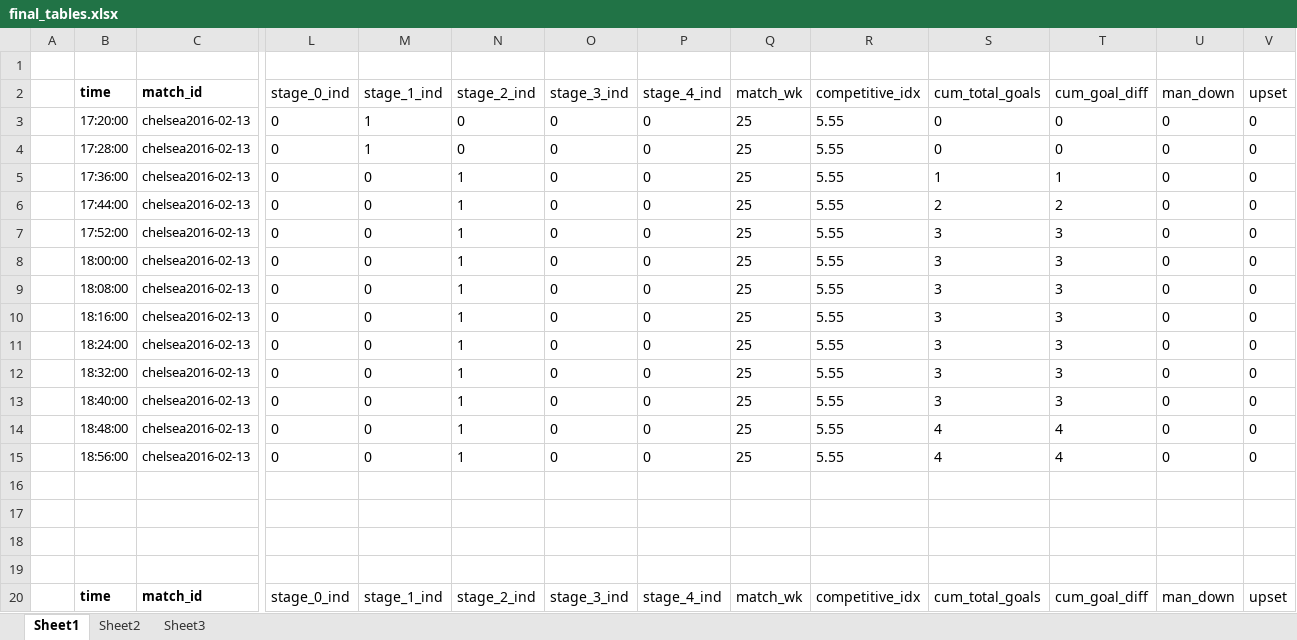
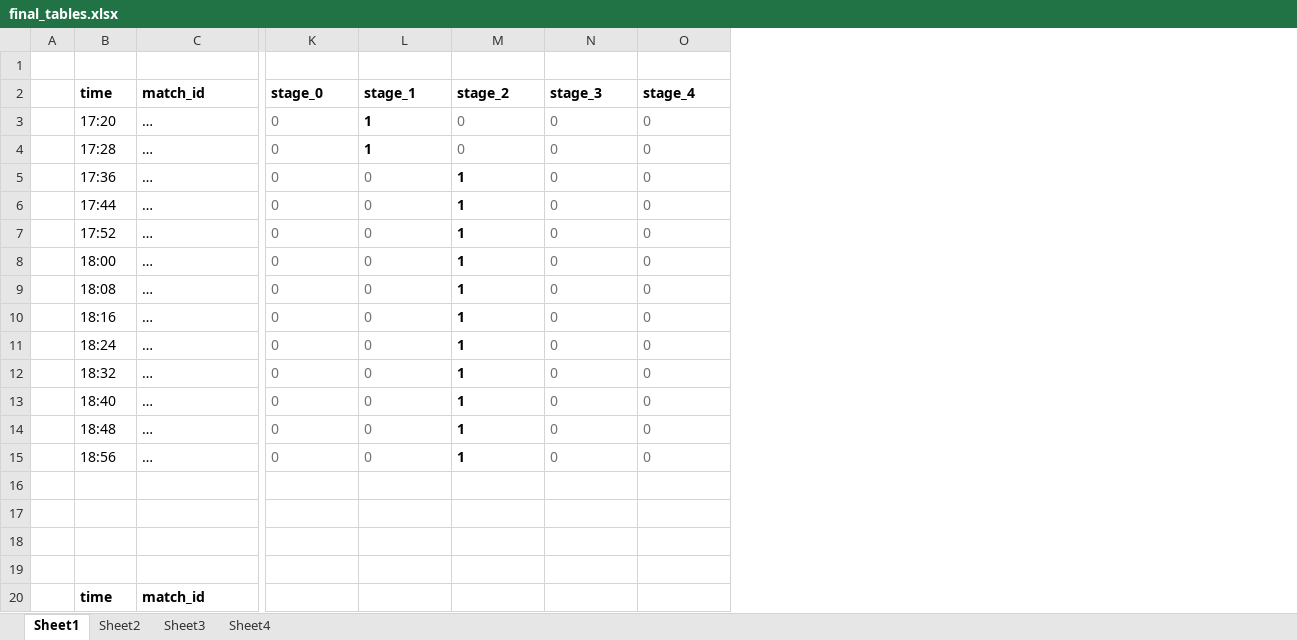
Before and after one commit to namangupta9/thesis, an Excel workbook: Analysis/LongForm/final_tables.xlsx, sheet Sheet1, drawn as a sheet; only a part is shown, gaps mark what is left out; values as stored, in another font and other column widths than the file's, no borders; removed rows and columns are numbered as before the commit, all else as after; rows hold the shown columns only; the diff covers the shown part only; the diff names each change by its address in the sheet, - before the commit and + after, or states it on an @@ line.

```diff
--- a/Analysis/LongForm/final_tables.xlsx (sheet Sheet1)
+++ b/Analysis/LongForm/final_tables.xlsx (sheet Sheet1)
+sheet tab: Sheet4
-column Q (match_wk), rows 3-15: all 25
-column R (competitive_idx), rows 3-15: all 5.55
-column S (cum_total_goals), rows 3-15: 0 | 0 | 1 | 2 | 3 | 3 | 3 | 3 | 3 | 3 | 3 | 4 | 4
-column T (cum_goal_diff), rows 3-15: 0 | 0 | 1 | 2 | 3 | 3 | 3 | 3 | 3 | 3 | 3 | 4 | 4
-column U (man_down), rows 3-15: all 0
-column V (upset), rows 3-15: all 0
@@ B2:C15 text size: larger @@
-K2: stage_0_ind
+K2: stage_0
-K2:O2 bold: off
+K2:O2 bold: on
-L2: stage_1_ind
+L2: stage_1
-M2: stage_2_ind
+M2: stage_2
-N2: stage_3_ind
+N2: stage_3
-O2: stage_4_ind
+O2: stage_4
-B3 (time): 17:20:00
+B3 (time): 17:20
-C3:C15 (match_id): chelsea2016-02-13
+C3:C15 (match_id): …
-K3:K4 text colour: black
+K3:K4 text colour: #767171
-L3:L4 bold: off
+L3:L4 bold: on
-M3:O4 text colour: black
+M3:O4 text colour: #767171
-B4 (time): 17:28:00
+B4 (time): 17:28
-B5 (time): 17:36:00
+B5 (time): 17:36
-K5:L15 text colour: black
+K5:L15 text colour: #767171
-M5:M15 bold: off
+M5:M15 bold: on
-N5:O15 text colour: black
+N5:O15 text colour: #767171
-B6 (time): 17:44:00
+B6 (time): 17:44
-B7 (time): 17:52:00
+B7 (time): 17:52
-B8 (time): 18:00:00
+B8 (time): 18:00
-B9 (time): 18:08:00
+B9 (time): 18:08
-B10 (time): 18:16:00
+B10 (time): 18:16
-B11 (time): 18:24:00
+B11 (time): 18:24
-B12 (time): 18:32:00
+B12 (time): 18:32
-B13 (time): 18:40:00
+B13 (time): 18:40
-B14 (time): 18:48:00
+B14 (time): 18:48
-B15 (time): 18:56:00
+B15 (time): 18:56
-row 20:  | time | match_id | stage_0_ind | stage_1_ind | stage_2_ind | stage_3_ind | stage_4_ind | match_wk | competitive_idx | cum_total_goals | cum_goal_diff | man_down | upset
+row 20:  | time | match_id
```
Also changed, not shown: 1 removed column, 91 edited cells and cell formats elsewhere in this sheet, sheet Sheet3, sheet Sheet2, 40 other files.
